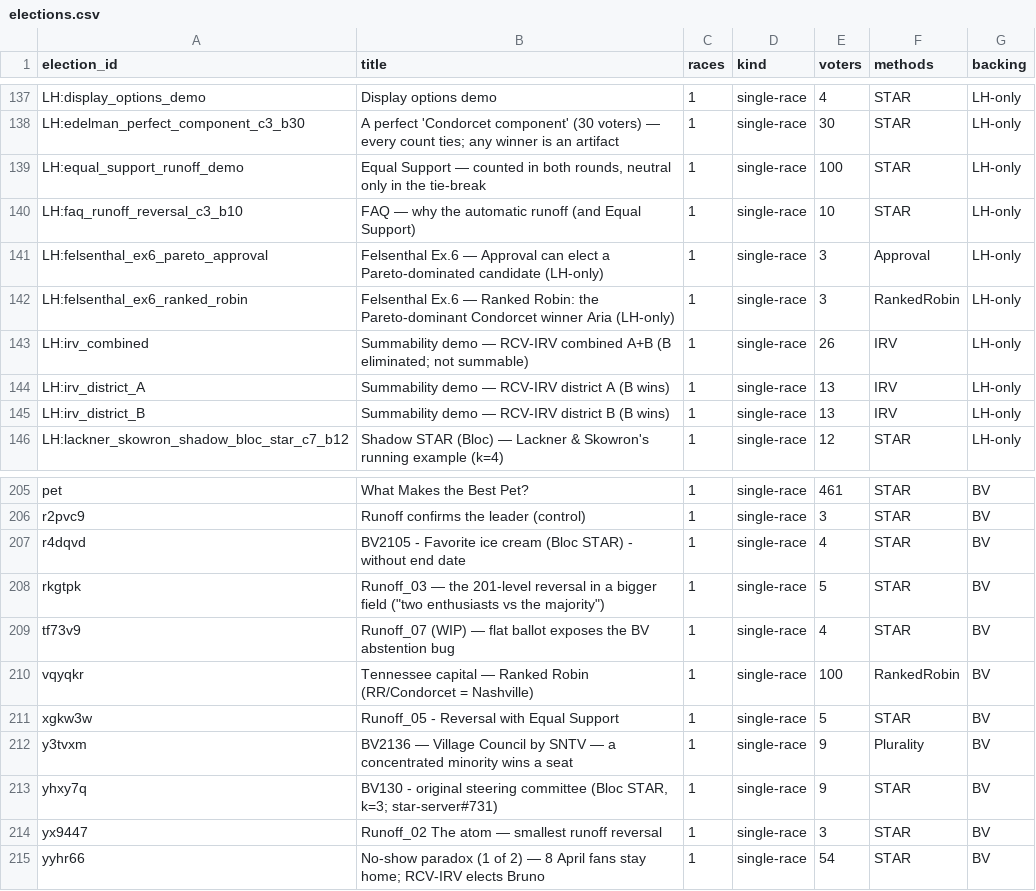
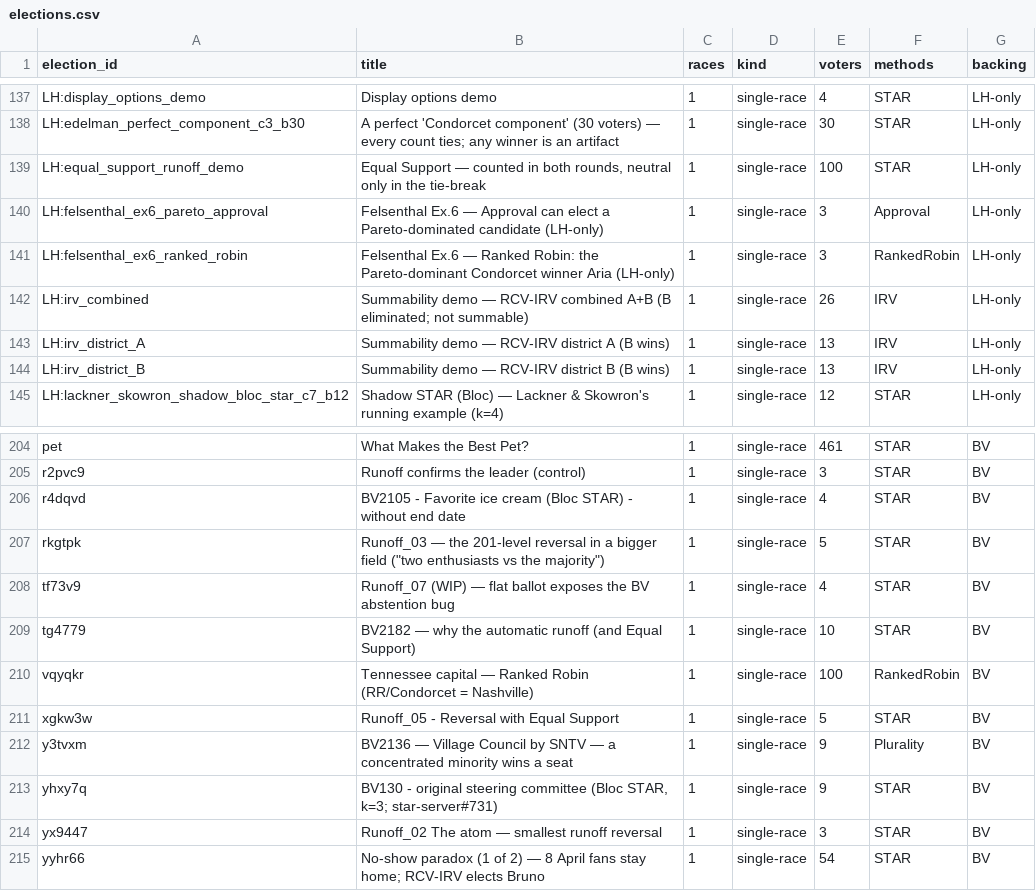
Before and after one commit to masiarek/star-voting-library, a CSV file: 00_start_here/YAML_test_case_index/elections.csv, drawn as a sheet; only a part is shown, gaps mark what is left out; removed rows and columns are numbered as before the commit, all else as after; the diff names each change by its address in the sheet, - before the commit and + after, or states it on an @@ line.

```diff
--- a/00_start_here/YAML_test_case_index/elections.csv
+++ b/00_start_here/YAML_test_case_index/elections.csv
-row 140: LH:faq_runoff_reversal_c3_b10 | FAQ — why the automatic runoff (and Equal Support) | 1 | single-race | 10 | STAR | LH-only
+row 209: tg4779 | BV2182 — why the automatic runoff (and Equal Support) | 1 | single-race | 10 | STAR | BV
```
Also changed, not shown: 00_start_here/YAML_test_case_index/races.csv, method_comparisons/divergence_review/divergence.csv, 37 other files.
